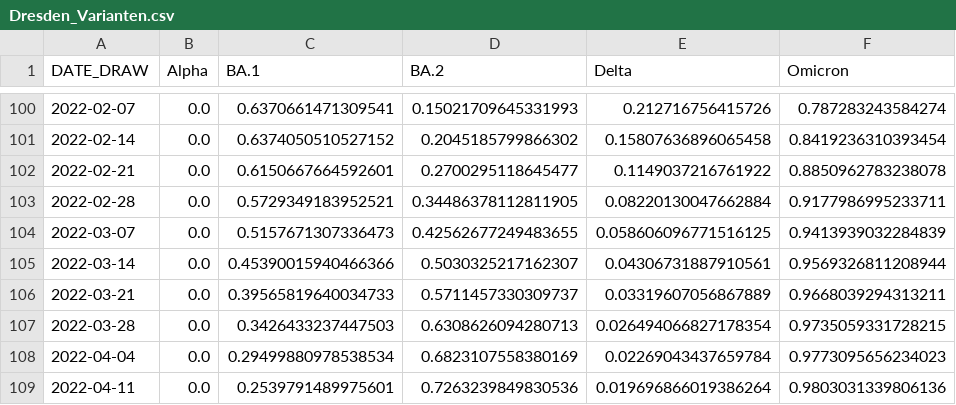
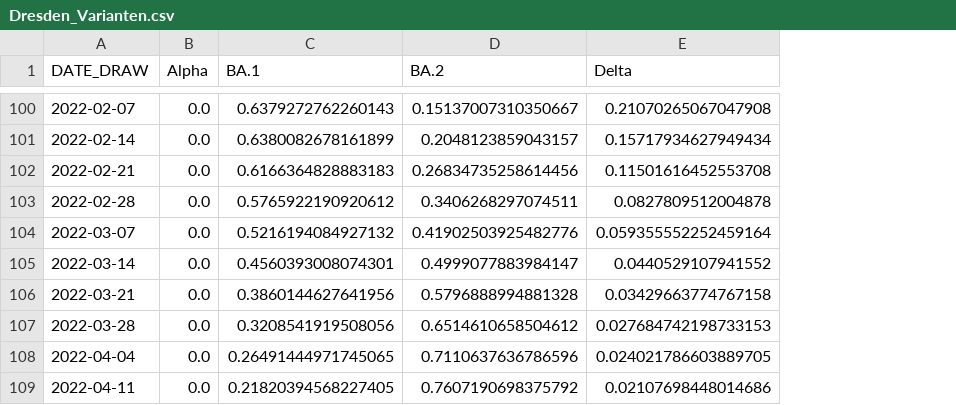
Before and after one commit to MM-Lehmann/Wastewater-modelling-Dresden, a CSV file: Dresden_Varianten.csv, drawn as a sheet; only a part is shown, gaps mark what is left out; removed rows and columns are numbered as before the commit, all else as after; the diff covers the shown part only; the diff names each change by its address in the sheet, - before the commit and + after, or states it on an @@ line.

```diff
--- a/Dresden_Varianten.csv
+++ b/Dresden_Varianten.csv
-column F (Omicron), rows 100-109: 0.787283243584274 | 0.8419236310393454 | 0.8850962783238078 | 0.9177986995233711 | 0.9413939032284839 | 0.9569326811208944 | 0.9668039294313211 | 0.9735059331728215 | 0.9773095656234023 | 0.9803031339806136
-C100 (BA.1): 0.6370661471309541
+C100 (BA.1): 0.6379272762260143
-D100 (BA.2): 0.15021709645331993
+D100 (BA.2): 0.15137007310350667
-E100 (Delta): 0.212716756415726
+E100 (Delta): 0.21070265067047908
-C101 (BA.1): 0.6374050510527152
+C101 (BA.1): 0.6380082678161899
-D101 (BA.2): 0.2045185799866302
+D101 (BA.2): 0.2048123859043157
-E101 (Delta): 0.15807636896065458
+E101 (Delta): 0.15717934627949434
-C102 (BA.1): 0.6150667664592601
+C102 (BA.1): 0.6166364828883183
-D102 (BA.2): 0.2700295118645477
+D102 (BA.2): 0.26834735258614456
-E102 (Delta): 0.1149037216761922
+E102 (Delta): 0.11501616452553708
-C103 (BA.1): 0.5729349183952521
+C103 (BA.1): 0.5765922190920612
-D103 (BA.2): 0.34486378112811905
+D103 (BA.2): 0.3406268297074511
-E103 (Delta): 0.08220130047662884
+E103 (Delta): 0.0827809512004878
-C104 (BA.1): 0.5157671307336473
+C104 (BA.1): 0.5216194084927132
-D104 (BA.2): 0.42562677249483655
+D104 (BA.2): 0.41902503925482776
-E104 (Delta): 0.058606096771516125
+E104 (Delta): 0.059355552252459164
-C105 (BA.1): 0.45390015940466366
+C105 (BA.1): 0.4560393008074301
-D105 (BA.2): 0.5030325217162307
+D105 (BA.2): 0.4999077883984147
-E105 (Delta): 0.04306731887910561
+E105 (Delta): 0.0440529107941552
-C106 (BA.1): 0.39565819640034733
+C106 (BA.1): 0.3860144627641956
-D106 (BA.2): 0.5711457330309737
+D106 (BA.2): 0.5796888994881328
-E106 (Delta): 0.03319607056867889
+E106 (Delta): 0.03429663774767158
-C107 (BA.1): 0.3426433237447503
+C107 (BA.1): 0.3208541919508056
-D107 (BA.2): 0.6308626094280713
+D107 (BA.2): 0.6514610658504612
-E107 (Delta): 0.026494066827178354
+E107 (Delta): 0.027684742198733153
-C108 (BA.1): 0.29499880978538534
+C108 (BA.1): 0.26491444971745065
-D108 (BA.2): 0.6823107558380169
+D108 (BA.2): 0.7110637636786596
-E108 (Delta): 0.02269043437659784
+E108 (Delta): 0.024021786603889705
-C109 (BA.1): 0.2539791489975601
+C109 (BA.1): 0.21820394568227405
-D109 (BA.2): 0.7263239849830536
+D109 (BA.2): 0.7607190698375792
-E109 (Delta): 0.019696866019386264
+E109 (Delta): 0.02107698448014686
```
Also changed, not shown: 2 added rows and 33 edited cells elsewhere in this file, Dresden_Impfungen.csv, Dresden_RKI_data.csv, 6 other files.
